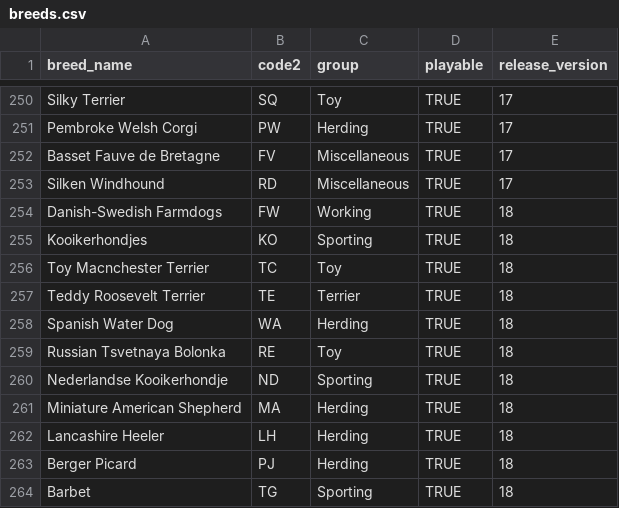
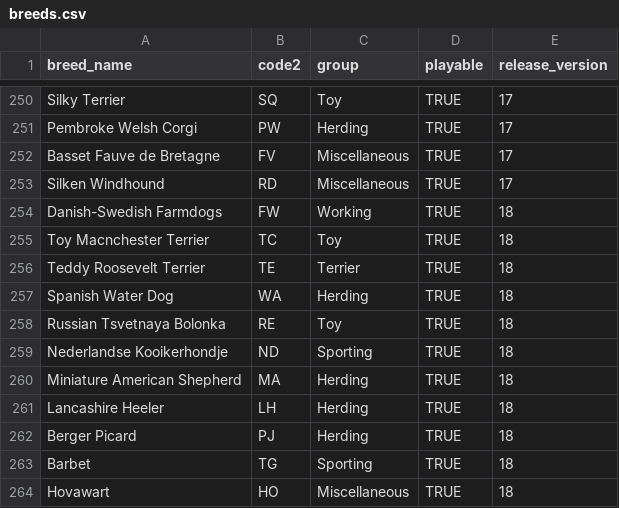
Before and after one commit to JD-JD-DD/ShowRingGame, a CSV file: apps/web/prisma/data/breeds.csv, drawn as a sheet; only a part is shown, gaps mark what is left out.

Commit message:
breed fix

```diff
--- a/apps/web/prisma/data/breeds.csv
+++ b/apps/web/prisma/data/breeds.csv
@@ -254,3 +254,2 @@ Silken Windhound,RD,Miscellaneous,TRUE,17
 Danish-Swedish Farmdogs,FW,Working,TRUE,18
-Kooikerhondjes,KO,Sporting,TRUE,18
 Toy Macnchester Terrier,TC,Toy,TRUE,18
@@ -264 +263,2 @@ Berger Picard,PJ,Herding,TRUE,18
 Barbet,TG,Sporting,TRUE,18
+Hovawart,HO,Miscellaneous,TRUE,18
```
